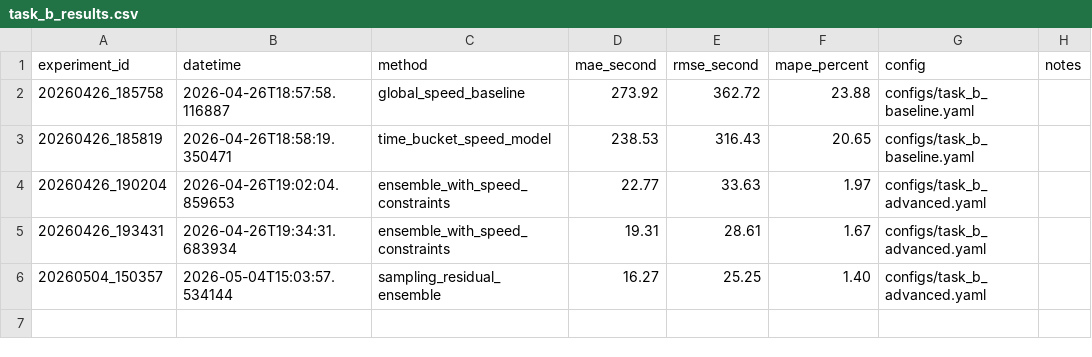
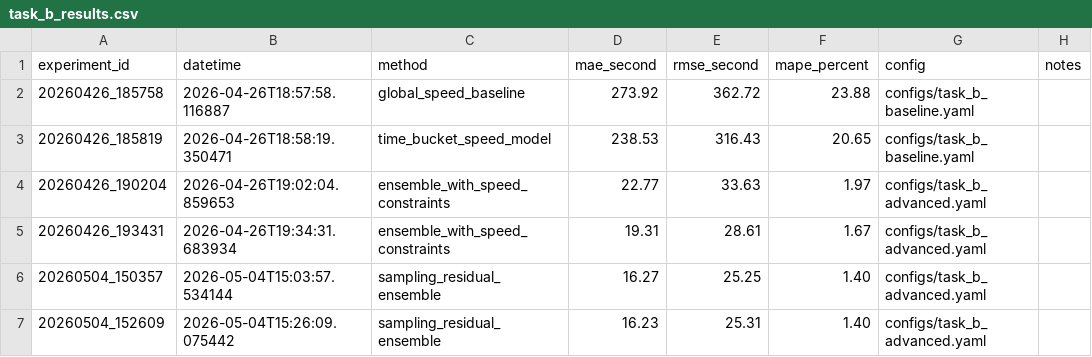
Before and after one commit to DelicateNorman/xianze-math, a CSV file: experiments/task_b_results.csv, drawn as a sheet; the diff names each change by its address in the sheet, - before the commit and + after, or states it on an @@ line.

Commit message:
[task-b][exp] add KNN residual blend

```diff
--- a/experiments/task_b_results.csv
+++ b/experiments/task_b_results.csv
+row 7: 20260504_152609 | 2026-05-04T15:26:09.075442 | sampling_residual_ensemble | 16.23 | 25.31 | 1.40 | configs/task_b_advanced.yaml
```
Also changed, not shown: 15 other files.
